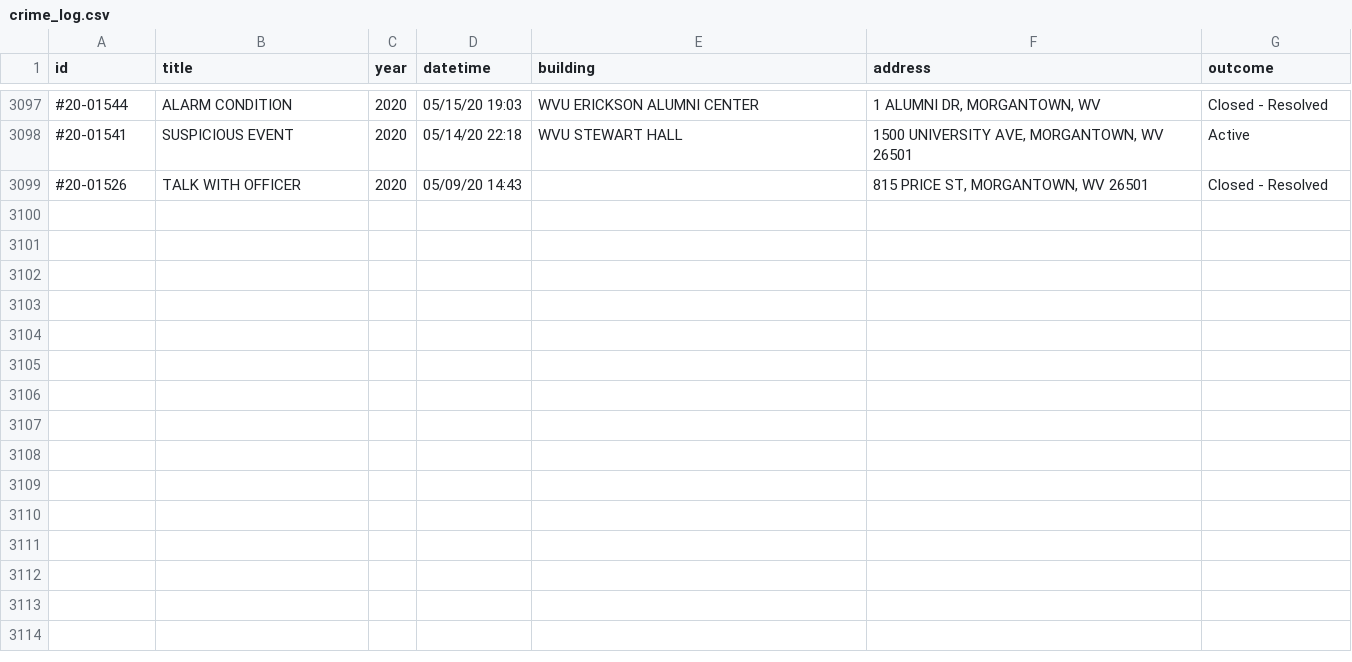
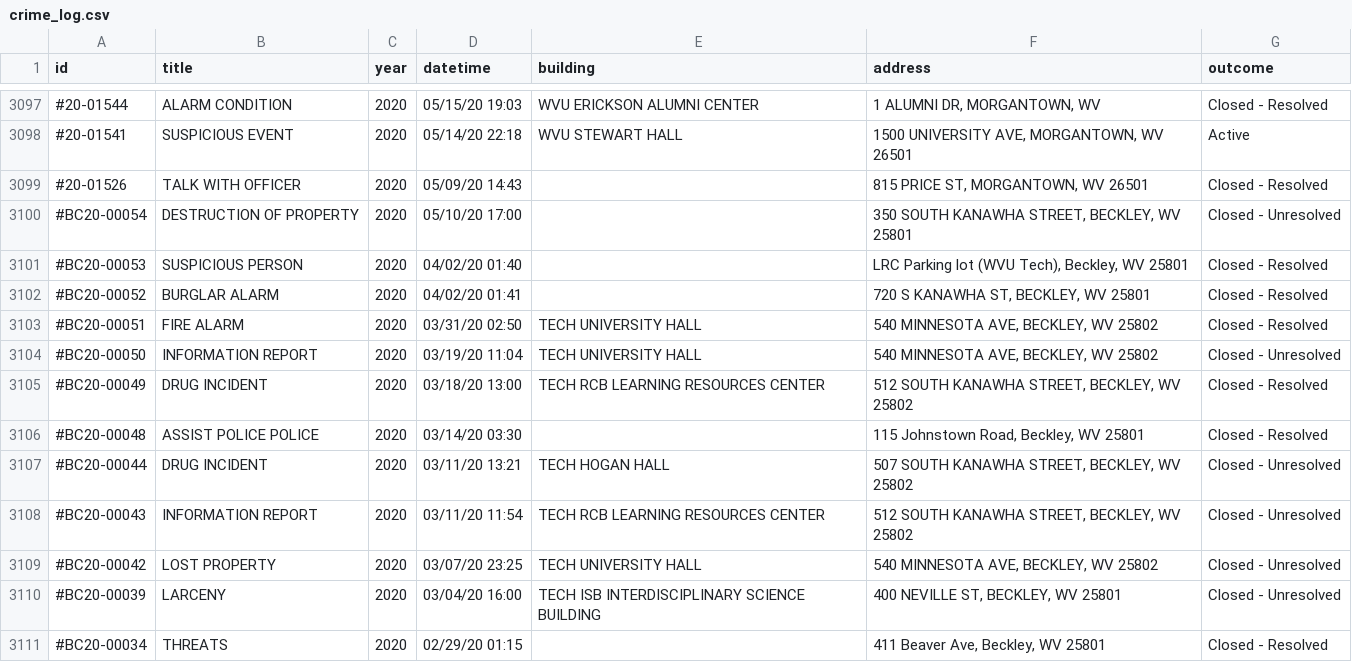
Before and after one commit to dwillis/wvu-projects, a CSV file: crime-log/crime_log.csv, drawn as a sheet; only a part is shown, gaps mark what is left out.

Commit message:
updated crimelog

```diff
--- a/crime-log/crime_log.csv
+++ b/crime-log/crime_log.csv
@@ -4145 +4145,13 @@ id,title,year,datetime,building,address,outcome
 #20-01526,TALK WITH OFFICER,2020,05/09/20 14:43,,"815 PRICE ST, MORGANTOWN, WV 26501",Closed - Resolved
+#BC20-00054,DESTRUCTION OF PROPERTY,2020,05/10/20 17:00,,"350 SOUTH KANAWHA STREET, BECKLEY, WV 25801",Closed - Unresolved
+#BC20-00053,SUSPICIOUS PERSON,2020,04/02/20 01:40,,"LRC Parking lot (WVU Tech), Beckley, WV 25801",Closed - Resolved
+#BC20-00052,BURGLAR ALARM,2020,04/02/20 01:41,,"720 S KANAWHA ST, BECKLEY, WV 25801",Closed - Resolved
+#BC20-00051,FIRE ALARM,2020,03/31/20 02:50,TECH UNIVERSITY HALL,"540 MINNESOTA AVE, BECKLEY, WV 25802",Closed - Resolved
+#BC20-00050,INFORMATION REPORT,2020,03/19/20 11:04,TECH UNIVERSITY HALL,"540 MINNESOTA AVE, BECKLEY, WV 25802",Closed - Unresolved
+#BC20-00049,DRUG INCIDENT,2020,03/18/20 13:00,TECH RCB LEARNING RESOURCES CENTER,"512 SOUTH KANAWHA STREET, BECKLEY, WV 25802",Closed - Resolved
+#BC20-00048,ASSIST POLICE POLICE,2020,03/14/20 03:30,,"115 Johnstown Road, Beckley, WV 25801",Closed - Resolved
+#BC20-00044,DRUG INCIDENT,2020,03/11/20 13:21,TECH HOGAN HALL,"507 SOUTH KANAWHA STREET, BECKLEY, WV 25802",Closed - Unresolved
+#BC20-00043,INFORMATION REPORT,2020,03/11/20 11:54,TECH RCB LEARNING RESOURCES CENTER,"512 SOUTH KANAWHA STREET, BECKLEY, WV 25802",Closed - Unresolved
+#BC20-00042,LOST PROPERTY,2020,03/07/20 23:25,TECH UNIVERSITY HALL,"540 MINNESOTA AVE, BECKLEY, WV 25802",Closed - Unresolved
+#BC20-00039,LARCENY,2020,03/04/20 16:00,TECH ISB INTERDISCIPLINARY SCIENCE BUILDING,"400 NEVILLE ST, BECKLEY, WV 25801",Closed - Unresolved
+#BC20-00034,THREATS,2020,02/29/20 01:15,,"411 Beaver Ave, Beckley, WV 25801",Closed - Resolved
```
